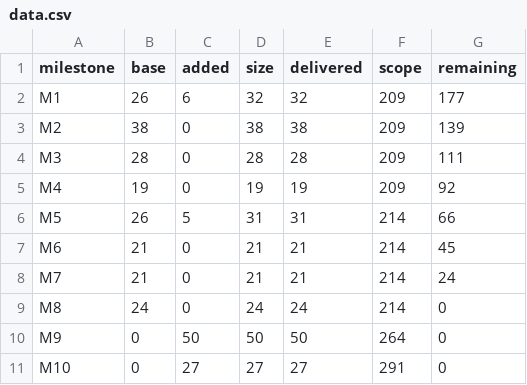
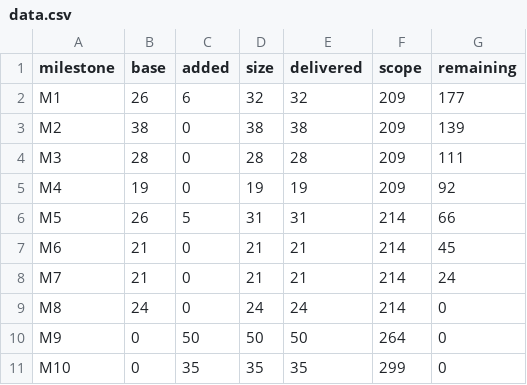
Before and after one commit to AdinaiMoldo/FlowStat, a CSV file: docs/charts/data.csv, drawn as a sheet.

```diff
--- a/docs/charts/data.csv
+++ b/docs/charts/data.csv
@@ -10,2 +10,2 @@ M8,24,0,24,24,214,0
 M9,0,50,50,50,264,0
-M10,0,27,27,27,291,0
+M10,0,35,35,35,299,0
```
Also changed, not shown: 16 other files.
